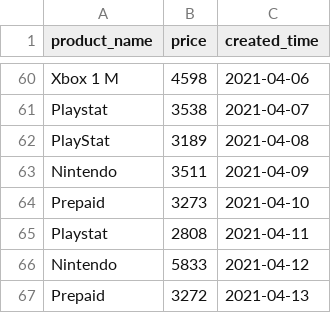
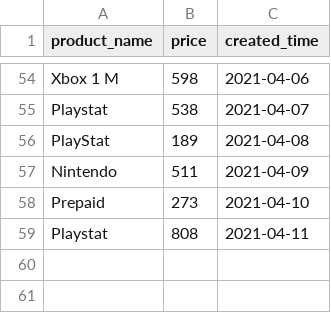
Before and after one commit to app-generator/sample-django-charts-argon, a CSV file: media/sample_data/orders.csv, drawn as a sheet; only a part is shown, gaps mark what is left out; removed rows and columns are numbered as before the commit, all else as after; the diff covers the shown part only; the diff names each change by its address in the sheet, - before the commit and + after, or states it on an @@ line.

```diff
--- a/media/sample_data/orders.csv
+++ b/media/sample_data/orders.csv
-B54 (price): 4598
+B54 (price): 598
-B55 (price): 3538
+B55 (price): 538
-B56 (price): 3189
+B56 (price): 189
-B57 (price): 3511
+B57 (price): 511
-B58 (price): 3273
+B58 (price): 273
-B59 (price): 2808
+B59 (price): 808
-row 66: Nintendo | 5833 | 2021-04-12
-row 67: Prepaid | 3272 | 2021-04-13
```
Also changed, not shown: 11 added rows, 17 removed rows and 41 edited cells elsewhere in this file.
